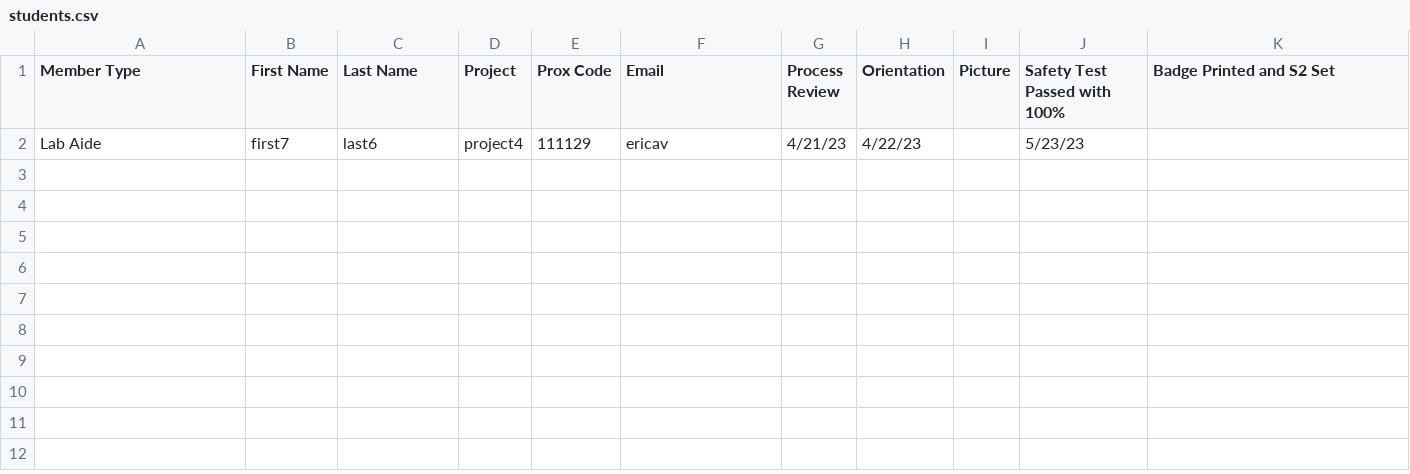
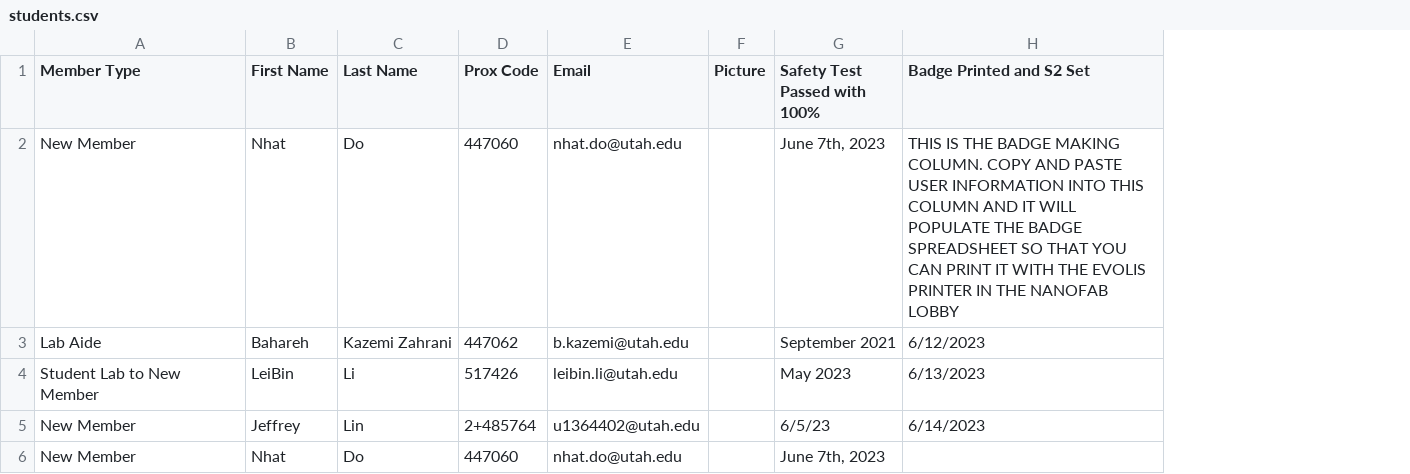
Before and after one commit to guitareric/S2-automake-account, a CSV file: src/students.csv, drawn as a sheet; removed rows and columns are numbered as before the commit, all else as after; the diff names each change by its address in the sheet, - before the commit and + after, or states it on an @@ line.

```diff
--- a/src/students.csv
+++ b/src/students.csv
-column D (Project), empty
-column G (Process Review), empty
-column H (Orientation), empty
-row 2: Lab Aide | first7 | last6 | project4 | 111129 | ericav | 4/21/23 | 4/22/23 |  | 5/23/23
+row 2: New Member | Nhat | Do | 447060 | nhat.do@utah.edu |  | June 7th, 2023 | THIS IS THE BADGE MAKING COLUMN. COPY AND PASTE USER INFORMATION INTO THIS COLUMN AND IT WILL POPULATE THE BADGE SPREADSHEET SO THAT YOU CAN PRINT IT WITH THE EVOLIS PRINTER IN THE NANOFAB LOBBY
+row 3: Lab Aide | Bahareh | Kazemi Zahrani | 447062 | b.kazemi@utah.edu |  | September 2021 | 6/12/2023
+row 4: Student Lab to New Member | LeiBin | Li | 517426 | leibin.li@utah.edu |  | May 2023 | 6/13/2023
+row 5: New Member | Jeffrey | Lin | 2+485764 | u1364402@utah.edu |  | 6/5/23 | 6/14/2023
+row 6: New Member | Nhat | Do | 447060 | nhat.do@utah.edu |  | June 7th, 2023
```
Also changed, not shown: 2 other files.
